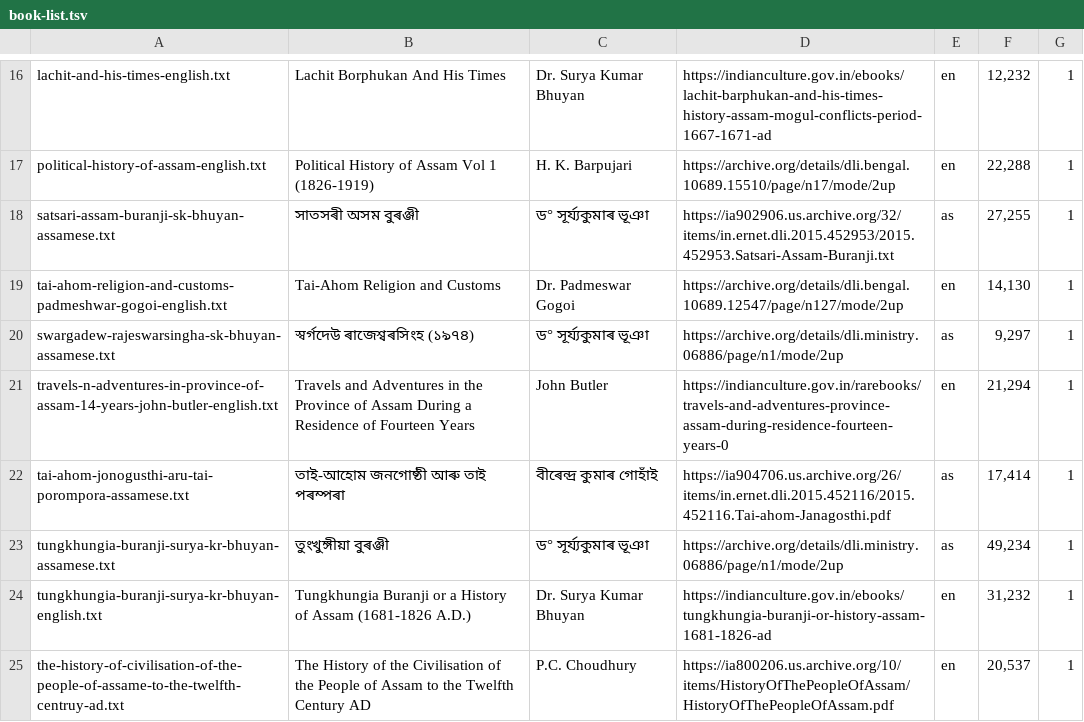
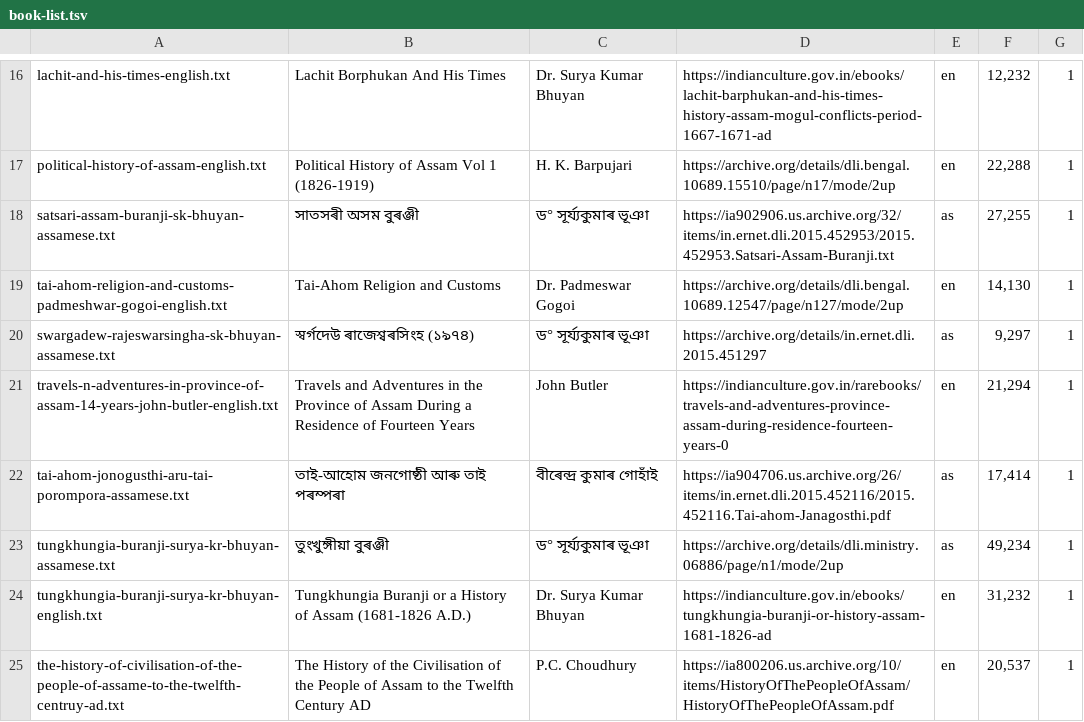
Before and after one commit to kishori82/buranji, a TSV file: book-list.tsv, drawn as a sheet; only a part is shown, gaps mark what is left out.

```diff
--- a/book-list.tsv
+++ b/book-list.tsv
@@ -19,3 +19,3 @@ satsari-assam-buranji-sk-bhuyan-assamese.txt	সাতসৰী অসম বু
 tai-ahom-religion-and-customs-padmeshwar-gogoi-english.txt	Tai-Ahom Religion and Customs	Dr. Padmeswar Gogoi	https://archive.org/details/dli.bengal.10689.12547/page/n127/mode/2up	en	14,130	1
-swargadew-rajeswarsingha-sk-bhuyan-assamese.txt	স্বৰ্গদেউ ৰাজেশ্বৰসিংহ (১৯৭৪)	ড° সূৰ্য্যকুমাৰ ভূঞা	https://archive.org/details/dli.ministry.06886/page/n1/mode/2up	as	9,297	1
+swargadew-rajeswarsingha-sk-bhuyan-assamese.txt	স্বৰ্গদেউ ৰাজেশ্বৰসিংহ (১৯৭৪)	ড° সূৰ্য্যকুমাৰ ভূঞা	https://archive.org/details/in.ernet.dli.2015.451297	as	9,297	1
 travels-n-adventures-in-province-of-assam-14-years-john-butler-english.txt	Travels and Adventures in the Province of Assam During a Residence of Fourteen Years	John Butler	https://indianculture.gov.in/rarebooks/travels-and-adventures-province-assam-during-residence-fourteen-years-0	en	21,294	1
```
Also changed, not shown: 4 other files.
